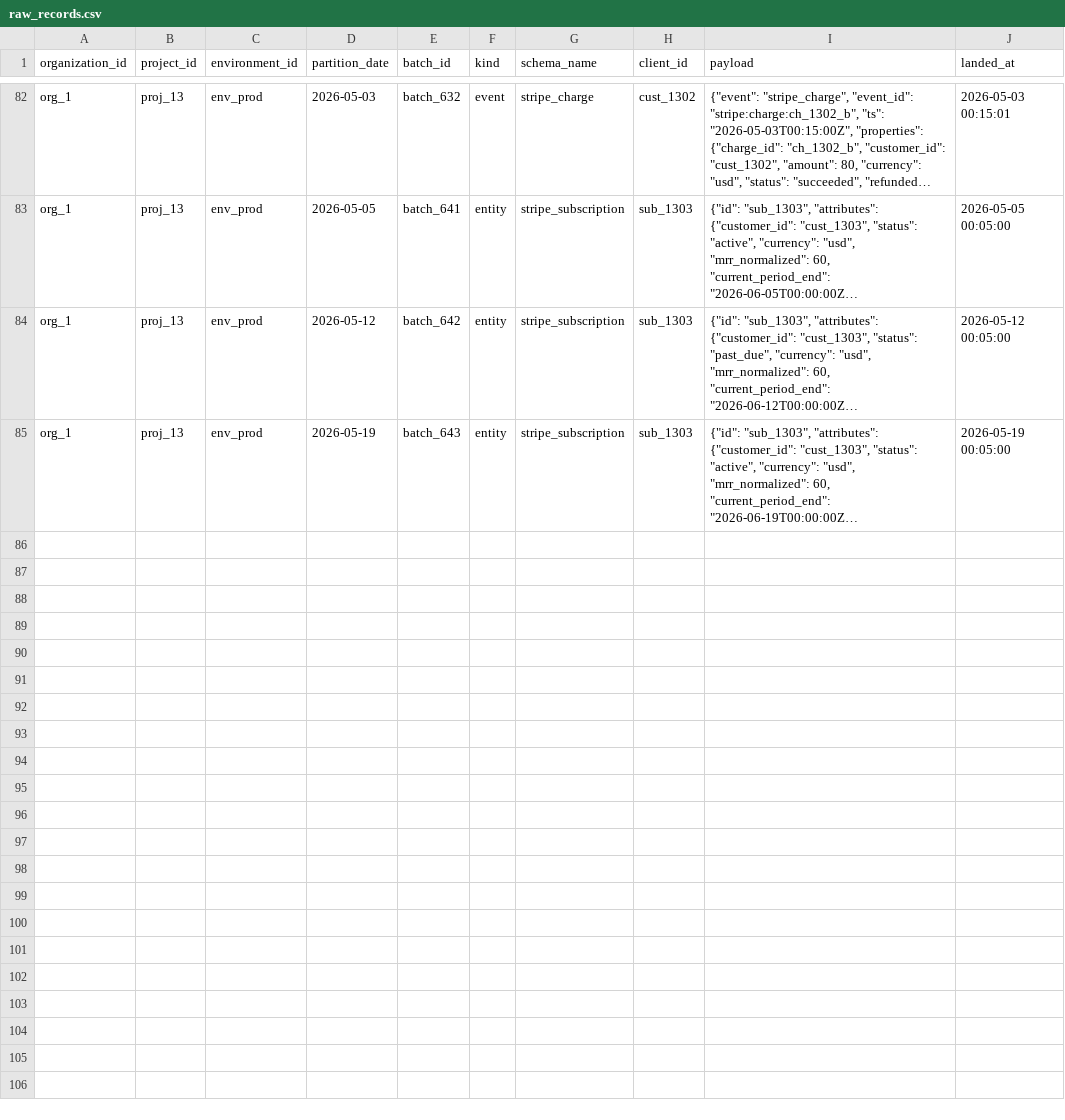
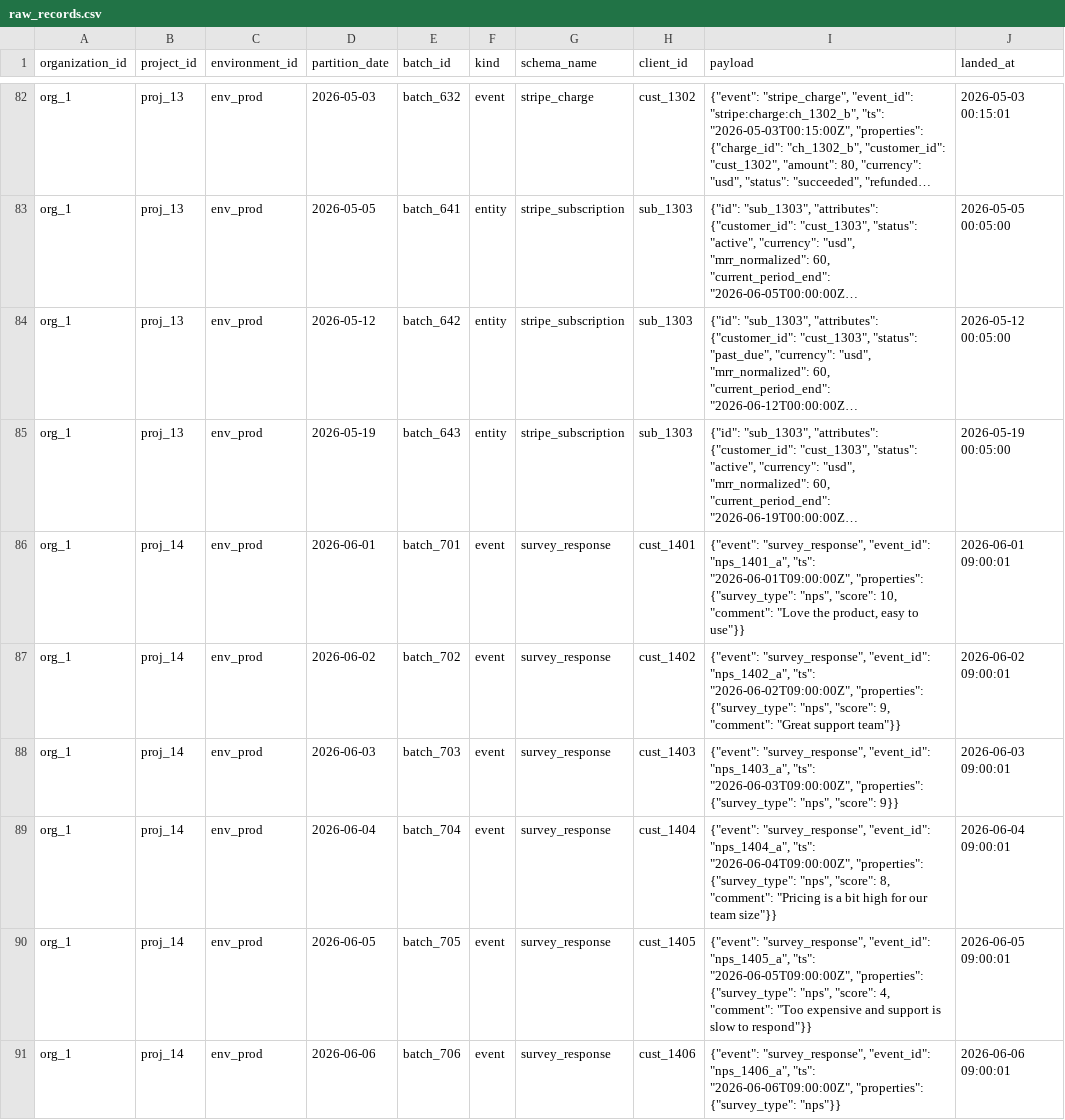
Before and after one commit to yarivluts/smart-marketing, a CSV file: packages/dbt-transform/dbt/seeds/raw_records.csv, drawn as a sheet; only a part is shown, gaps mark what is left out; long unchanged cells end in …; the diff names each change by its address in the sheet, - before the commit and + after, or states it on an @@ line.

```diff
--- a/packages/dbt-transform/dbt/seeds/raw_records.csv
+++ b/packages/dbt-transform/dbt/seeds/raw_records.csv
+row 86: org_1 | proj_14 | env_prod | 2026-06-01 | batch_701 | event | survey_response | cust_1401 | {"event": "survey_response", "event_id": "nps_1401_a", "ts": "2026-06-01T09:00:00Z", "properties": {"survey_type": "nps", "score": 10, "comment": "Love the product, easy to use"}} | 2026-06-01 09:00:01
+row 87: org_1 | proj_14 | env_prod | 2026-06-02 | batch_702 | event | survey_response | cust_1402 | {"event": "survey_response", "event_id": "nps_1402_a", "ts": "2026-06-02T09:00:00Z", "properties": {"survey_type": "nps", "score": 9, "comment": "Great support team"}} | 2026-06-02 09:00:01
+row 88: org_1 | proj_14 | env_prod | 2026-06-03 | batch_703 | event | survey_response | cust_1403 | {"event": "survey_response", "event_id": "nps_1403_a", "ts": "2026-06-03T09:00:00Z", "properties": {"survey_type": "nps", "score": 9}} | 2026-06-03 09:00:01
+row 89: org_1 | proj_14 | env_prod | 2026-06-04 | batch_704 | event | survey_response | cust_1404 | {"event": "survey_response", "event_id": "nps_1404_a", "ts": "2026-06-04T09:00:00Z", "properties": {"survey_type": "nps", "score": 8, "comment": "Pricing is a bit high for our team size"}} | 2026-06-04 09:00:01
+row 90: org_1 | proj_14 | env_prod | 2026-06-05 | batch_705 | event | survey_response | cust_1405 | {"event": "survey_response", "event_id": "nps_1405_a", "ts": "2026-06-05T09:00:00Z", "properties": {"survey_type": "nps", "score": 4, "comment": "Too expensive and support is slow to respond"}} | 2026-06-05 09:00:01
+row 91: org_1 | proj_14 | env_prod | 2026-06-06 | batch_706 | event | survey_response | cust_1406 | {"event": "survey_response", "event_id": "nps_1406_a", "ts": "2026-06-06T09:00:00Z", "properties": {"survey_type": "nps"}} | 2026-06-06 09:00:01
```
Also changed, not shown: 38 other files.
